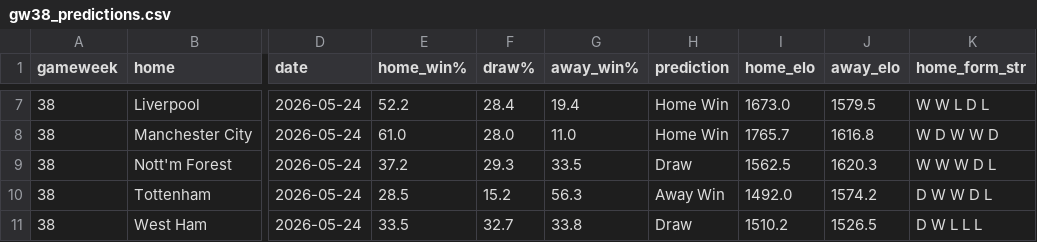
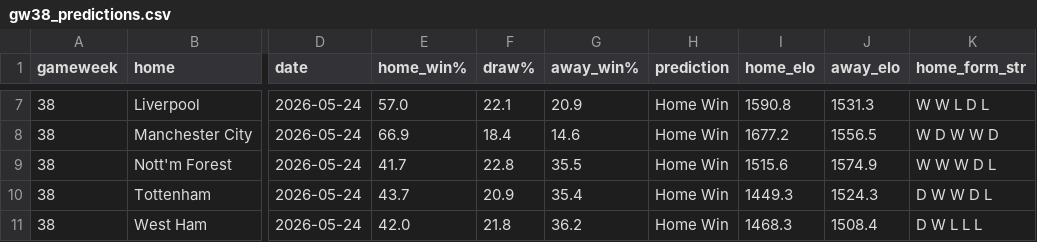
Before and after one commit to quangdao2k5/Football_prediction, a CSV file: predictions/gw38_predictions.csv, drawn as a sheet; only a part is shown, gaps mark what is left out; the diff covers the shown part only; the diff names each change by its address in the sheet, - before the commit and + after, or states it on an @@ line.

```diff
--- a/predictions/gw38_predictions.csv
+++ b/predictions/gw38_predictions.csv
-E7 (home_win%): 52.2
+E7 (home_win%): 57.0
-F7 (draw%): 28.4
+F7 (draw%): 22.1
-G7 (away_win%): 19.4
+G7 (away_win%): 20.9
-I7 (home_elo): 1673.0
+I7 (home_elo): 1590.8
-J7 (away_elo): 1579.5
+J7 (away_elo): 1531.3
-E8 (home_win%): 61.0
+E8 (home_win%): 66.9
-F8 (draw%): 28.0
+F8 (draw%): 18.4
-G8 (away_win%): 11.0
+G8 (away_win%): 14.6
-I8 (home_elo): 1765.7
+I8 (home_elo): 1677.2
-J8 (away_elo): 1616.8
+J8 (away_elo): 1556.5
-E9 (home_win%): 37.2
+E9 (home_win%): 41.7
-F9 (draw%): 29.3
+F9 (draw%): 22.8
-G9 (away_win%): 33.5
+G9 (away_win%): 35.5
-H9 (prediction): Draw
+H9 (prediction): Home Win
-I9 (home_elo): 1562.5
+I9 (home_elo): 1515.6
-J9 (away_elo): 1620.3
+J9 (away_elo): 1574.9
-E10 (home_win%): 28.5
+E10 (home_win%): 43.7
-F10 (draw%): 15.2
+F10 (draw%): 20.9
-G10 (away_win%): 56.3
+G10 (away_win%): 35.4
-H10 (prediction): Away Win
+H10 (prediction): Home Win
-I10 (home_elo): 1492.0
+I10 (home_elo): 1449.3
-J10 (away_elo): 1574.2
+J10 (away_elo): 1524.3
-E11 (home_win%): 33.5
+E11 (home_win%): 42.0
-F11 (draw%): 32.7
+F11 (draw%): 21.8
-G11 (away_win%): 33.8
+G11 (away_win%): 36.2
-H11 (prediction): Draw
+H11 (prediction): Home Win
-I11 (home_elo): 1510.2
+I11 (home_elo): 1468.3
-J11 (away_elo): 1526.5
+J11 (away_elo): 1508.4
```
Also changed, not shown: 29 edited cells elsewhere in this file, data/epl_raw.csv, data/epl_seasons/epl_2025_26.csv, 43 other files.
